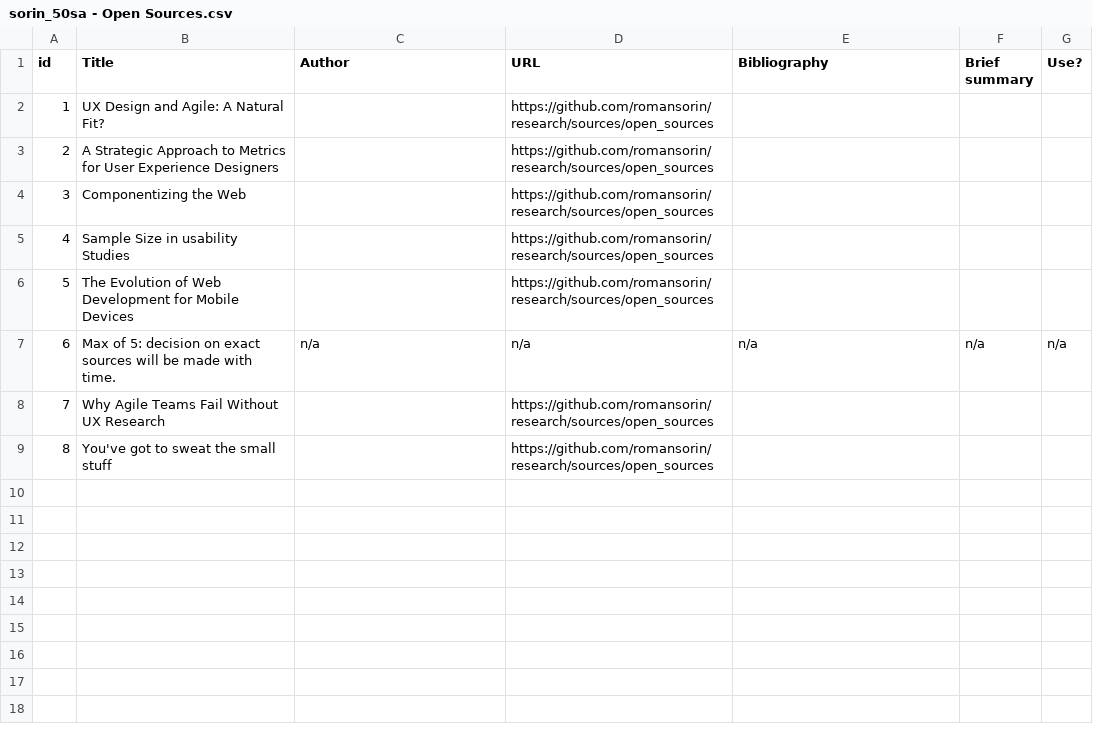
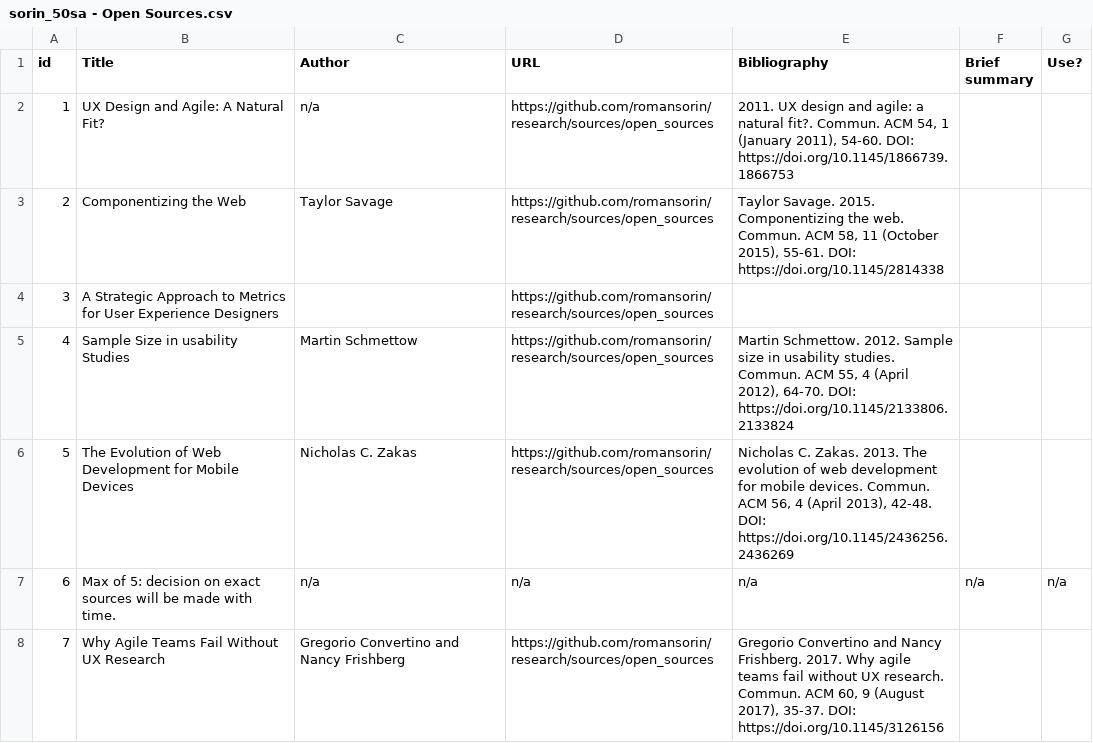
Before and after one commit to romansorin/research, a CSV file: sorin_50sa - Open Sources.csv, drawn as a sheet; removed rows and columns are numbered as before the commit, all else as after; the diff names each change by its address in the sheet, - before the commit and + after, or states it on an @@ line.

Commit message:
open sources citations majority, removed a source

```diff
--- a/sorin_50sa - Open Sources.csv
+++ b/sorin_50sa - Open Sources.csv
-C2 (Author): (empty)
+C2 (Author): n/a
-E2 (Bibliography): (empty)
+E2 (Bibliography): 2011. UX design and agile: a natural fit?. Commun. ACM 54, 1 (January 2011), 54-60. DOI: https://doi.org/10.1145/1866739.1866753
+row 3: 2 | Componentizing the Web | Taylor Savage | https://github.com/romansorin/research/sources/open_sources | Taylor Savage. 2015. Componentizing the web. Commun. ACM 58, 11 (October 2015), 55-61. DOI: https://doi.org/10.1145/2814338
@@ column A (id) renumbered in row 4 @@
-row 4: 3 | Componentizing the Web |  | https://github.com/romansorin/research/sources/open_sources
-C5 (Author): (empty)
+C5 (Author): Martin Schmettow
-E5 (Bibliography): (empty)
+E5 (Bibliography): Martin Schmettow. 2012. Sample size in usability studies. Commun. ACM 55, 4 (April 2012), 64-70. DOI: https://doi.org/10.1145/2133806.2133824
-C6 (Author): (empty)
+C6 (Author): Nicholas C. Zakas
-E6 (Bibliography): (empty)
+E6 (Bibliography): Nicholas C. Zakas. 2013. The evolution of web development for mobile devices. Commun. ACM 56, 4 (April 2013), 42-48. DOI: https://doi.org/10.1145/2436256.2436269
-C8 (Author): (empty)
+C8 (Author): Gregorio Convertino and Nancy Frishberg
-E8 (Bibliography): (empty)
+E8 (Bibliography): Gregorio Convertino and Nancy Frishberg. 2017. Why agile teams fail without UX research. Commun. ACM 60, 9 (August 2017), 35-37. DOI: https://doi.org/10.1145/3126156
-row 9: 8 | You've got to sweat the small stuff |  | https://github.com/romansorin/research/sources/open_sources
```
Also changed, not shown: 1 other file.
